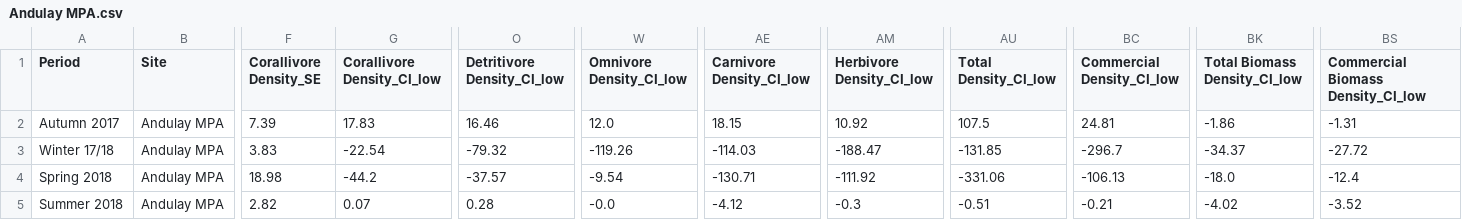
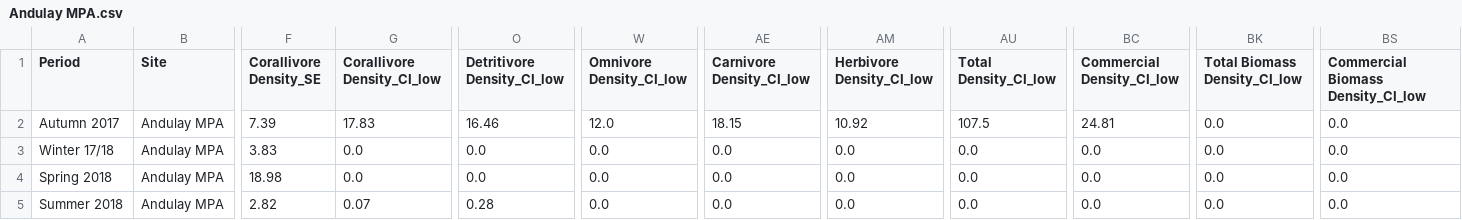
Before and after one commit to JMatthewsPH/Survey_Data_Processing, a CSV file: data/output/fish/seasonal/Andulay MPA.csv, drawn as a sheet; only a part is shown, gaps mark what is left out; the diff covers the shown part only; the diff names each change by its address in the sheet, - before the commit and + after, or states it on an @@ line.

```diff
--- a/data/output/fish/seasonal/Andulay MPA.csv
+++ b/data/output/fish/seasonal/Andulay MPA.csv
-BK2 (Total Biomass Density_CI_low): -1.86
+BK2 (Total Biomass Density_CI_low): 0.0
-BS2: -1.31
+BS2: 0.0
-G3 (Corallivore Density_CI_low): -22.54
+G3 (Corallivore Density_CI_low): 0.0
-O3 (Detritivore Density_CI_low): -79.32
+O3 (Detritivore Density_CI_low): 0.0
-W3 (Omnivore Density_CI_low): -119.26
+W3 (Omnivore Density_CI_low): 0.0
-AE3 (Carnivore Density_CI_low): -114.03
+AE3 (Carnivore Density_CI_low): 0.0
-AM3 (Herbivore Density_CI_low): -188.47
+AM3 (Herbivore Density_CI_low): 0.0
-AU3 (Total Density_CI_low): -131.85
+AU3 (Total Density_CI_low): 0.0
-BC3 (Commercial Density_CI_low): -296.7
+BC3 (Commercial Density_CI_low): 0.0
-BK3 (Total Biomass Density_CI_low): -34.37
+BK3 (Total Biomass Density_CI_low): 0.0
-BS3: -27.72
+BS3: 0.0
-G4 (Corallivore Density_CI_low): -44.2
+G4 (Corallivore Density_CI_low): 0.0
-O4 (Detritivore Density_CI_low): -37.57
+O4 (Detritivore Density_CI_low): 0.0
-W4 (Omnivore Density_CI_low): -9.54
+W4 (Omnivore Density_CI_low): 0.0
-AE4 (Carnivore Density_CI_low): -130.71
+AE4 (Carnivore Density_CI_low): 0.0
-AM4 (Herbivore Density_CI_low): -111.92
+AM4 (Herbivore Density_CI_low): 0.0
-AU4 (Total Density_CI_low): -331.06
+AU4 (Total Density_CI_low): 0.0
-BC4 (Commercial Density_CI_low): -106.13
+BC4 (Commercial Density_CI_low): 0.0
-BK4 (Total Biomass Density_CI_low): -18.0
+BK4 (Total Biomass Density_CI_low): 0.0
-BS4: -12.4
+BS4: 0.0
-W5 (Omnivore Density_CI_low): -0.0
+W5 (Omnivore Density_CI_low): 0.0
-AE5 (Carnivore Density_CI_low): -4.12
+AE5 (Carnivore Density_CI_low): 0.0
-AM5 (Herbivore Density_CI_low): -0.3
+AM5 (Herbivore Density_CI_low): 0.0
-AU5 (Total Density_CI_low): -0.51
+AU5 (Total Density_CI_low): 0.0
-BC5 (Commercial Density_CI_low): -0.21
+BC5 (Commercial Density_CI_low): 0.0
-BK5 (Total Biomass Density_CI_low): -4.02
+BK5 (Total Biomass Density_CI_low): 0.0
-BS5: -3.52
+BS5: 0.0
```
Also changed, not shown: 50 edited cells elsewhere in this file, data/output/fish/seasonal/Basak Can-Unsang MPA.csv, data/output/fish/seasonal/Guinsuan MPA.csv, 43 other files.
